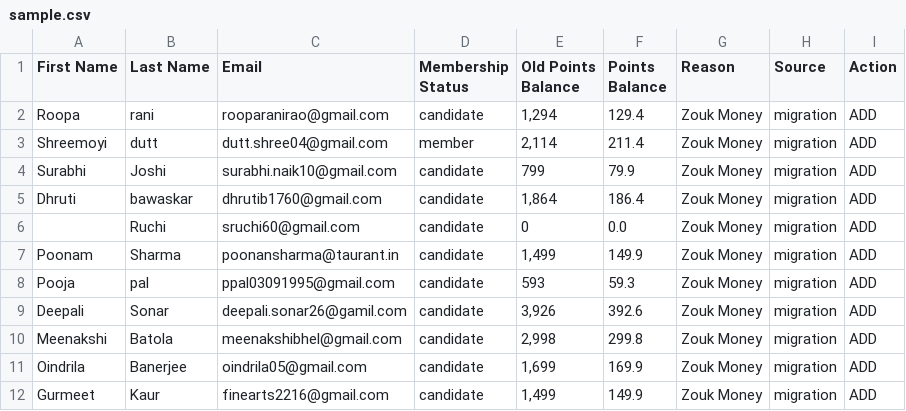
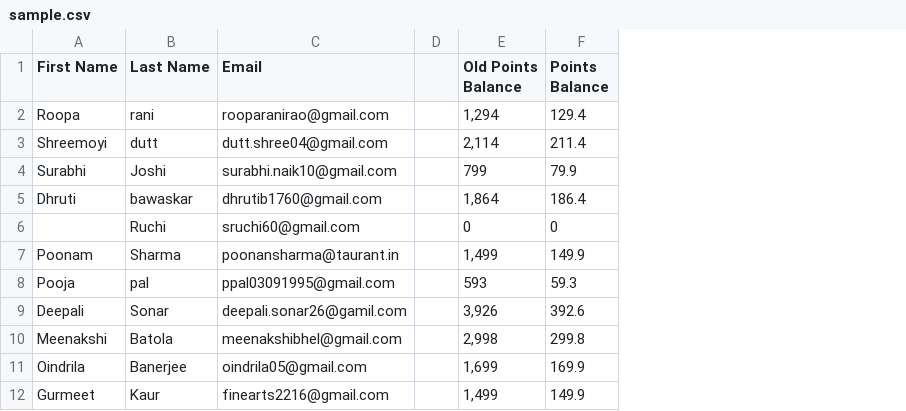
Before and after one commit to rPankaj05/file-management, a CSV file: csv/input_csvs/sample.csv, drawn as a sheet; only a part is shown; removed rows and columns are numbered as before the commit, all else as after; the diff covers the shown part only; the diff names each change by its address in the sheet, - before the commit and + after, or states it on an @@ line.

Commit message:
csv changes

```diff
--- a/csv/input_csvs/sample.csv
+++ b/csv/input_csvs/sample.csv
-column D (Membership Status), rows 2-12: candidate | member | candidate | candidate | candidate | candidate | candidate | candidate | candidate | candidate | candidate
+column D, empty
-column G (Reason), rows 2-12: all Zouk Money
-column H (Source), rows 2-12: all migration
-column I (Action), rows 2-12: all ADD
-F6 (Points Balance): 0.0
+F6 (Points Balance): 0
```
Also changed, not shown: 8 edited cells elsewhere in this file.
